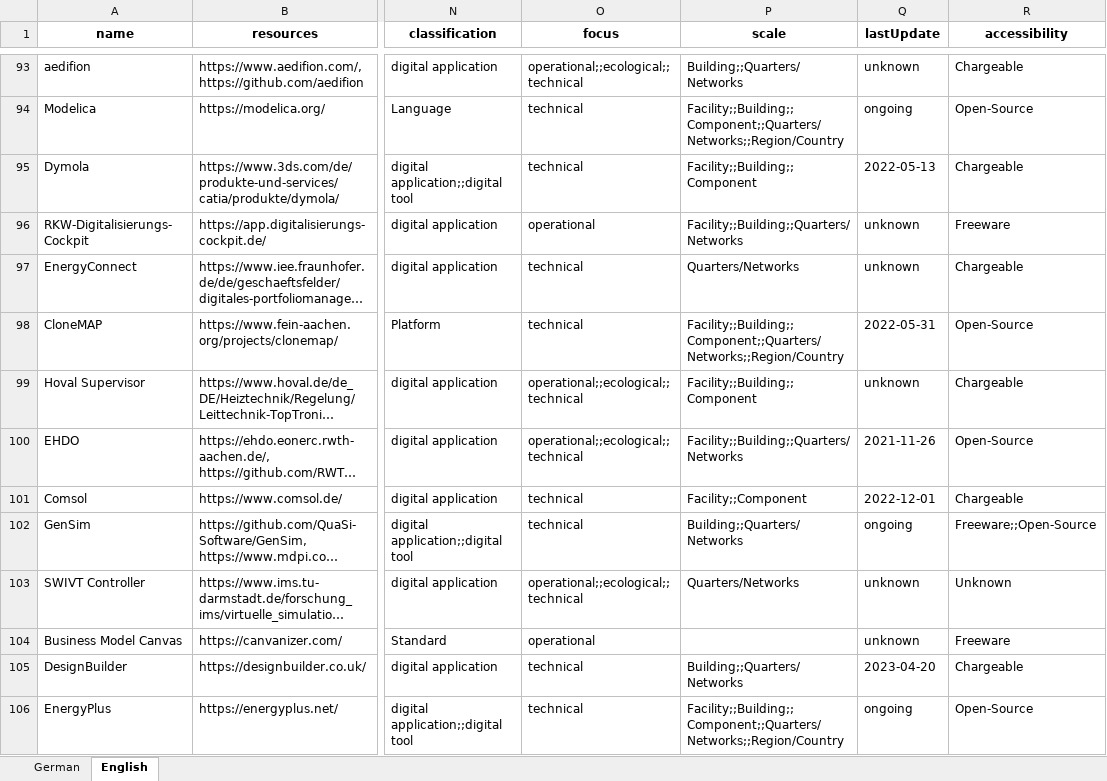
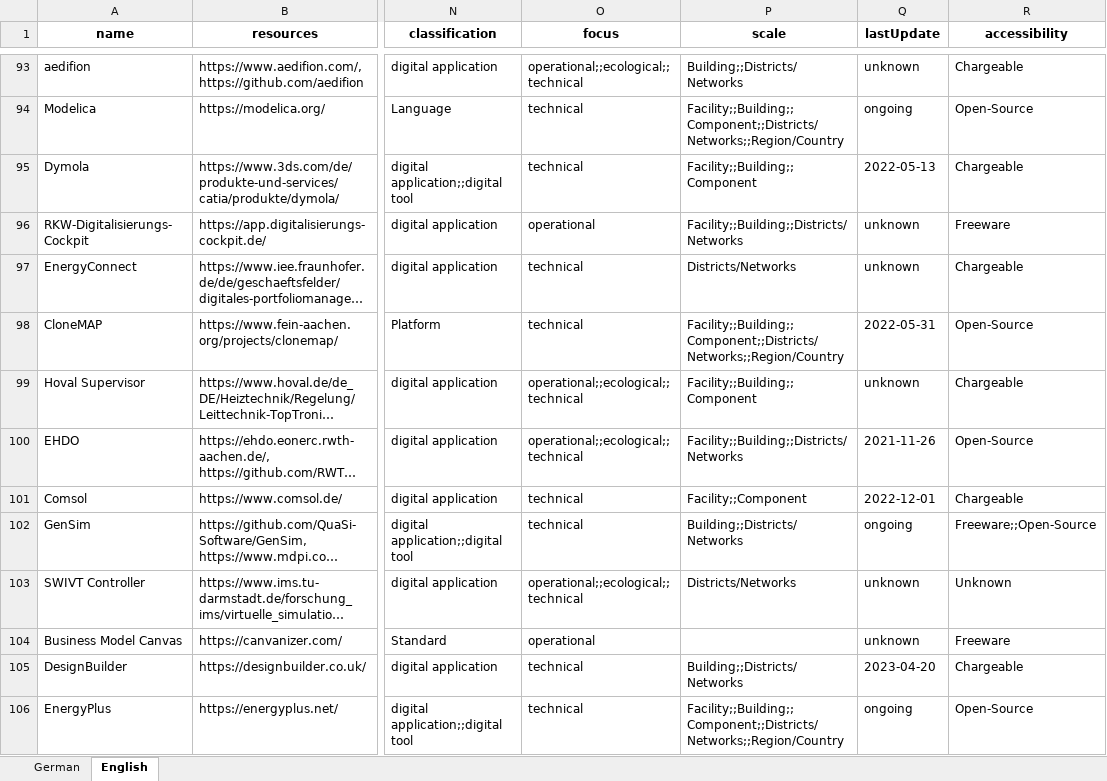
Before and after one commit to TUB-DVG/wissen-digital-ewb, an Excel workbook: webcentral/doc/01_data/02_tool_over/2024_05_EWB_tools_with_english_translation.xlsx, sheet English, drawn as a sheet; only a part is shown, gaps mark what is left out; long unchanged cells end in …; values as stored, in another font and other column widths than the file's, no borders; the diff covers the shown part only; the diff names each change by its address in the sheet, - before the commit and + after, or states it on an @@ line.

```diff
--- a/webcentral/doc/01_data/02_tool_over/2024_05_EWB_tools_with_english_translation.xlsx (sheet English)
+++ b/webcentral/doc/01_data/02_tool_over/2024_05_EWB_tools_with_english_translation.xlsx (sheet English)
-P93 (scale): Building;;Quarters/Networks
+P93 (scale): Building;;Districts/Networks
-P94 (scale): Facility;;Building;;Component;;Quarters/Networks;;Region/Country
+P94 (scale): Facility;;Building;;Component;;Districts/Networks;;Region/Country
-P96 (scale): Facility;;Building;;Quarters/Networks
+P96 (scale): Facility;;Building;;Districts/Networks
-P97 (scale): Quarters/Networks
+P97 (scale): Districts/Networks
-P98 (scale): Facility;;Building;;Component;;Quarters/Networks;;Region/Country
+P98 (scale): Facility;;Building;;Component;;Districts/Networks;;Region/Country
-P100 (scale): Facility;;Building;;Quarters/Networks
+P100 (scale): Facility;;Building;;Districts/Networks
-P102 (scale): Building;;Quarters/Networks
+P102 (scale): Building;;Districts/Networks
-P103 (scale): Quarters/Networks
+P103 (scale): Districts/Networks
-P105 (scale): Building;;Quarters/Networks
+P105 (scale): Building;;Districts/Networks
-P106 (scale): Facility;;Building;;Component;;Quarters/Networks;;Region/Country
+P106 (scale): Facility;;Building;;Component;;Districts/Networks;;Region/Country
```
Also changed, not shown: 76 edited cells elsewhere in this sheet, sheet German.
